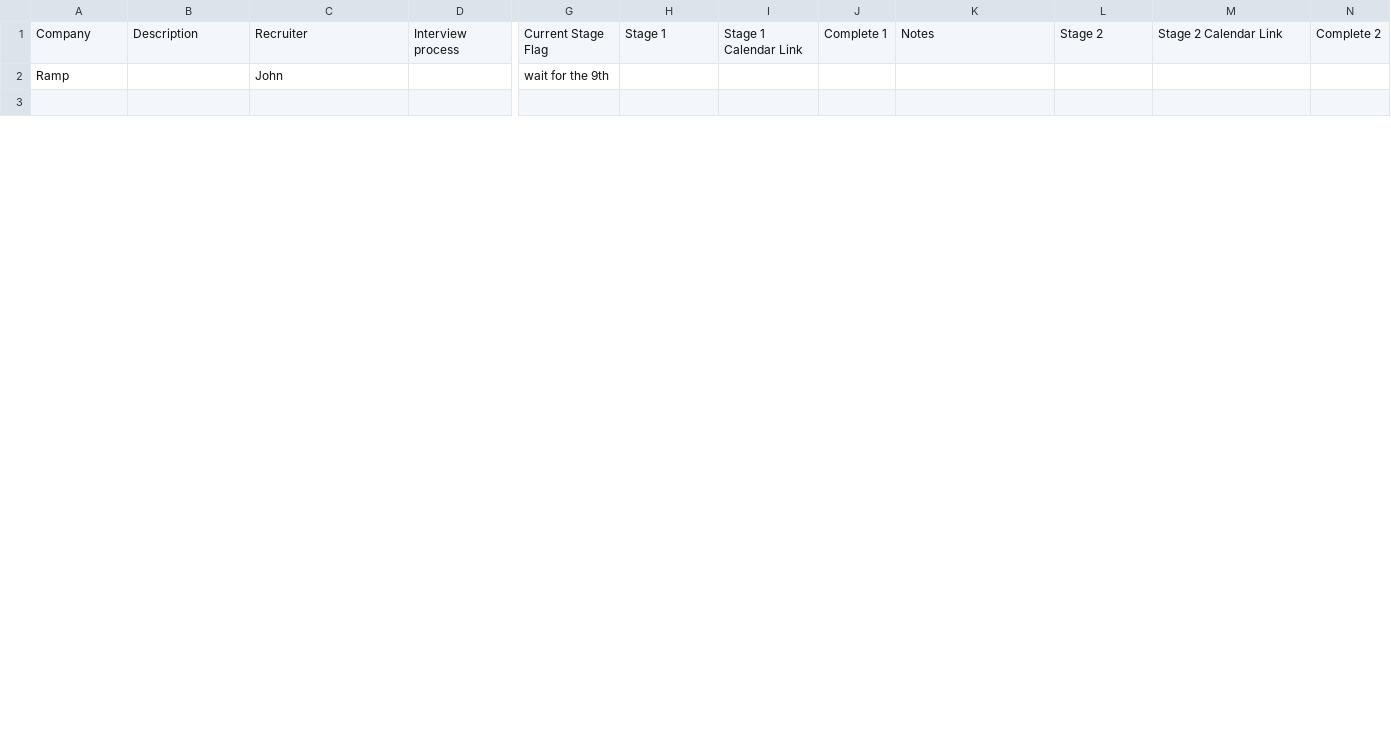
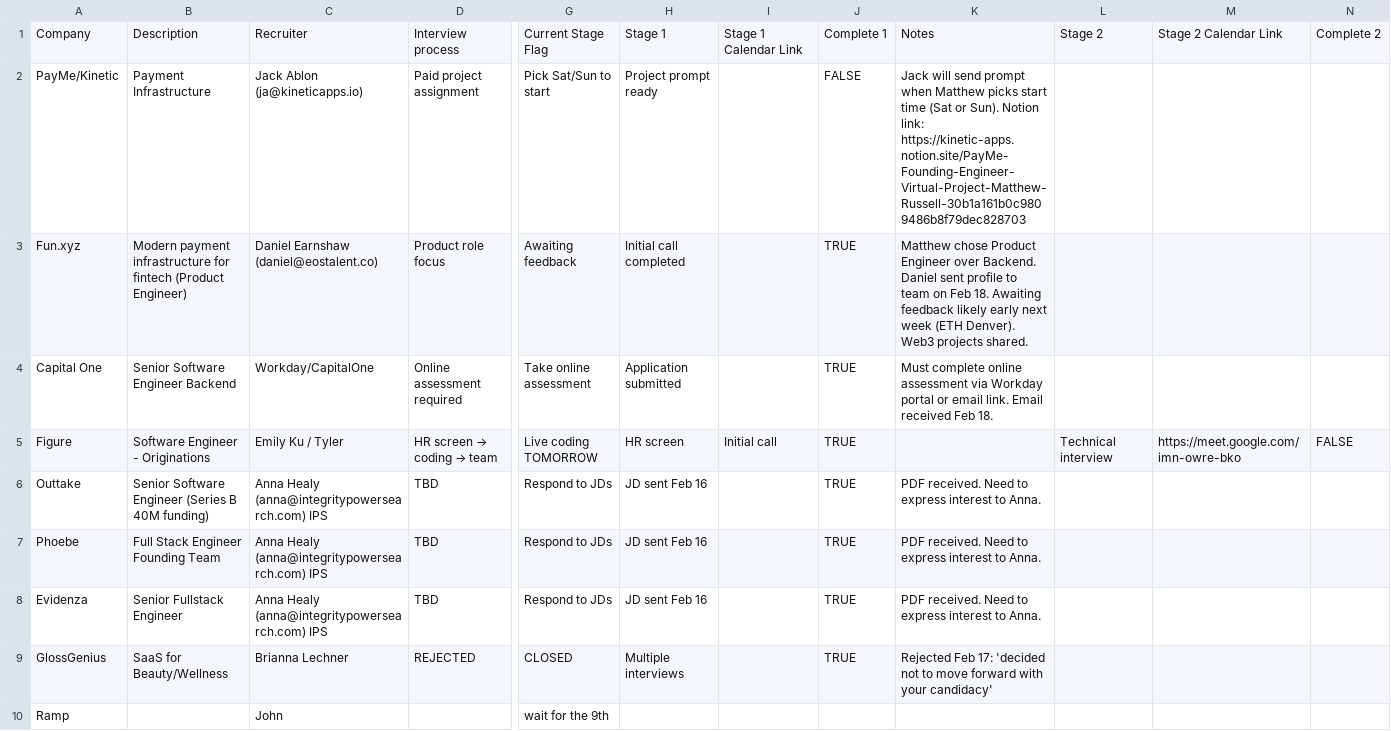
Before and after one commit to rmruss2022/MonoClaw, a CSV file: job-tracker.csv, drawn as a sheet; only a part is shown, gaps mark what is left out; removed rows and columns are numbered as before the commit, all else as after; rows hold the shown columns only; the diff covers the shown part only; the diff names each change by its address in the sheet, - before the commit and + after, or states it on an @@ line.

```diff
--- a/job-tracker.csv
+++ b/job-tracker.csv
+row 2: PayMe/Kinetic | Payment Infrastructure | Jack Ablon (ja@kineticapps.io) | Paid project assignment | Pick Sat/Sun to start | Project prompt ready |  | FALSE | Jack will send prompt when Matthew picks start time (Sat or Sun). Notion link: https://kinetic-apps.notion.site/PayMe-Founding-Engineer-Virtual-Project-Matthew-Russell-30b1a161b0c9809486b8f79dec828703
+row 3: Fun.xyz | Modern payment infrastructure for fintech (Product Engineer) | Daniel Earnshaw (daniel@eostalent.co) | Product role focus | Awaiting feedback | Initial call completed |  | TRUE | Matthew chose Product Engineer over Backend. Daniel sent profile to team on Feb 18. Awaiting feedback likely early next week (ETH Denver). Web3 projects shared.
+row 4: Capital One | Senior Software Engineer Backend | Workday/CapitalOne | Online assessment required | Take online assessment | Application submitted |  | TRUE | Must complete online assessment via Workday portal or email link. Email received Feb 18.
+row 5: Figure | Software Engineer - Originations | Emily Ku / Tyler | HR screen → coding → team | Live coding TOMORROW | HR screen | Initial call | TRUE |  | Technical interview | https://meet.google.com/imn-owre-bko | FALSE
+row 6: Outtake | Senior Software Engineer (Series B 40M funding) | Anna Healy (anna@integritypowersearch.com) IPS | TBD | Respond to JDs | JD sent Feb 16 |  | TRUE | PDF received. Need to express interest to Anna.
+row 7: Phoebe | Full Stack Engineer Founding Team | Anna Healy (anna@integritypowersearch.com) IPS | TBD | Respond to JDs | JD sent Feb 16 |  | TRUE | PDF received. Need to express interest to Anna.
+row 8: Evidenza | Senior Fullstack Engineer | Anna Healy (anna@integritypowersearch.com) IPS | TBD | Respond to JDs | JD sent Feb 16 |  | TRUE | PDF received. Need to express interest to Anna.
+row 9: GlossGenius | SaaS for Beauty/Wellness | Brianna Lechner | REJECTED | CLOSED | Multiple interviews |  | TRUE | Rejected Feb 17: 'decided not to move forward with your candidacy'
-row 3: (empty)
```
Also changed, not shown: 5 removed rows elsewhere in this file, 13 other files.
